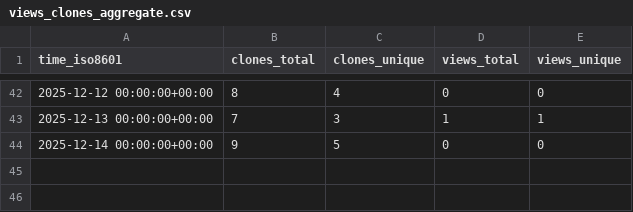
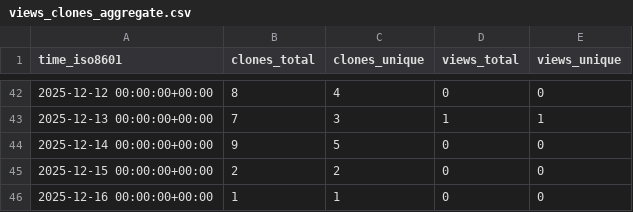
Before and after one commit to rick-dn/px4_autonomy, a CSV file: rick-dn/px4_autonomy/ghrs-data/views_clones_aggregate.csv, drawn as a sheet; only a part is shown, gaps mark what is left out.

```diff
--- a/rick-dn/px4_autonomy/ghrs-data/views_clones_aggregate.csv
+++ b/rick-dn/px4_autonomy/ghrs-data/views_clones_aggregate.csv
@@ -44 +44,3 @@ time_iso8601,clones_total,clones_unique,views_total,views_unique
 2025-12-14 00:00:00+00:00,9,5,0,0
+2025-12-15 00:00:00+00:00,2,2,0,0
+2025-12-16 00:00:00+00:00,1,1,0,0
```
Also changed, not shown: 1 other file.
